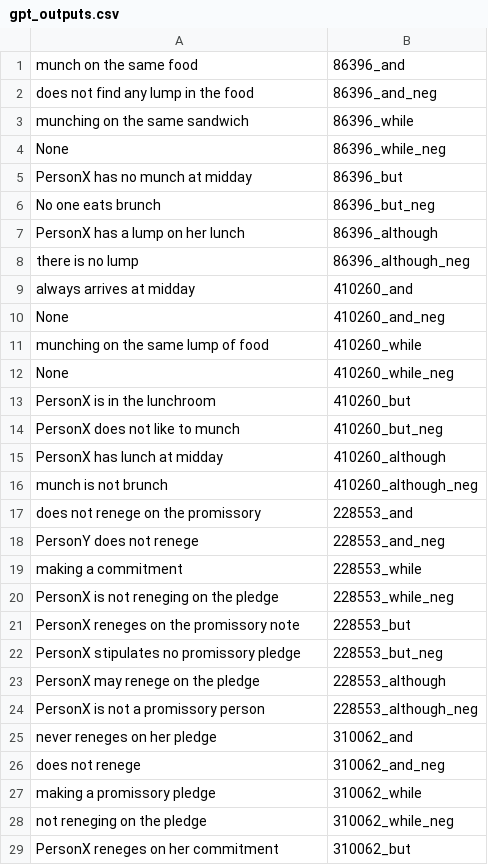
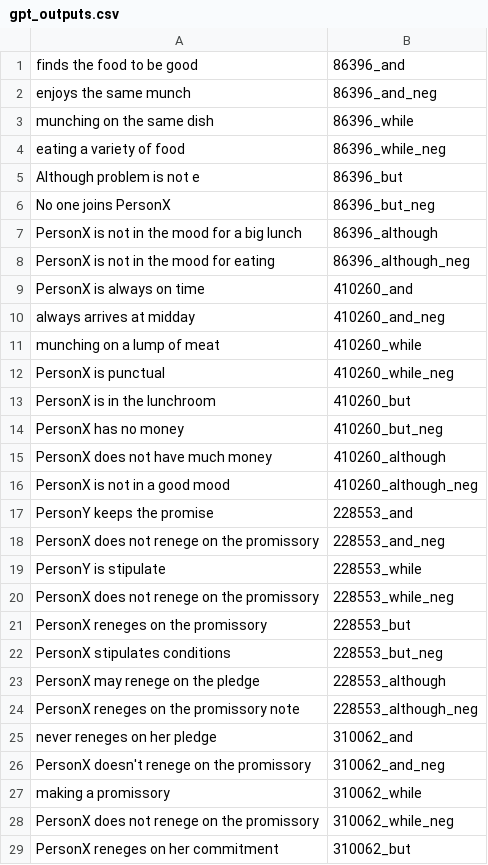
Before and after one commit to ZeyiLiao/longtail, a CSV file: longtail_data/generated_data/for_dis/gpt_outputs.csv, drawn as a sheet; only a part is shown; the diff covers the shown part only.

```diff
--- a/longtail_data/generated_data/for_dis/gpt_outputs.csv
+++ b/longtail_data/generated_data/for_dis/gpt_outputs.csv
@@ -1,29 +1,29 @@
-munch on the same food,86396_and
-does not find any lump in the food,86396_and_neg
-munching on the same sandwich,86396_while
-None,86396_while_neg
-PersonX has no munch at midday,86396_but
-No one eats brunch,86396_but_neg
-PersonX has a lump on her lunch,86396_although
-there is no lump,86396_although_neg
-always arrives at midday,410260_and
-None,410260_and_neg
-munching on the same lump of food,410260_while
-None,410260_while_neg
+finds the food to be good,86396_and
+enjoys the same munch,86396_and_neg
+munching on the same dish,86396_while
+eating a variety of food,86396_while_neg
+Although problem is not e,86396_but
+No one joins PersonX,86396_but_neg
+PersonX is not in the mood for a big lunch,86396_although
+PersonX is not in the mood for eating,86396_although_neg
+PersonX is always on time,410260_and
+always arrives at midday,410260_and_neg
+munching on a lump of meat,410260_while
+PersonX is punctual,410260_while_neg
 PersonX is in the lunchroom,410260_but
-PersonX does not like to munch,410260_but_neg
-PersonX has lunch at midday,410260_although
-munch is not brunch,410260_although_neg
-does not renege on the promissory,228553_and
-PersonY does not renege,228553_and_neg
-making a commitment,228553_while
-PersonX is not reneging on the pledge,228553_while_neg
-PersonX reneges on the promissory note,228553_but
-PersonX stipulates no promissory pledge,228553_but_neg
+PersonX has no money,410260_but_neg
+PersonX does not have much money,410260_although
+PersonX is not in a good mood,410260_although_neg
+PersonY keeps the promise,228553_and
+PersonX does not renege on the promissory,228553_and_neg
+PersonY is stipulate,228553_while
+PersonX does not renege on the promissory,228553_while_neg
+PersonX reneges on the promissory,228553_but
+PersonX stipulates conditions,228553_but_neg
 PersonX may renege on the pledge,228553_although
-PersonX is not a promissory person,228553_although_neg
+PersonX reneges on the promissory note,228553_although_neg
 never reneges on her pledge,310062_and
-does not renege,310062_and_neg
-making a promissory pledge,310062_while
-not reneging on the pledge,310062_while_neg
+PersonX doesn't renege on the promissory,310062_and_neg
+making a promissory,310062_while
+PersonX does not renege on the promissory,310062_while_neg
 PersonX reneges on her commitment,310062_but
```
Also changed, not shown: 120 edited cells elsewhere in this file, longtail_data/generated_data/conti/gpt_outputs.csv, 8 other files.
